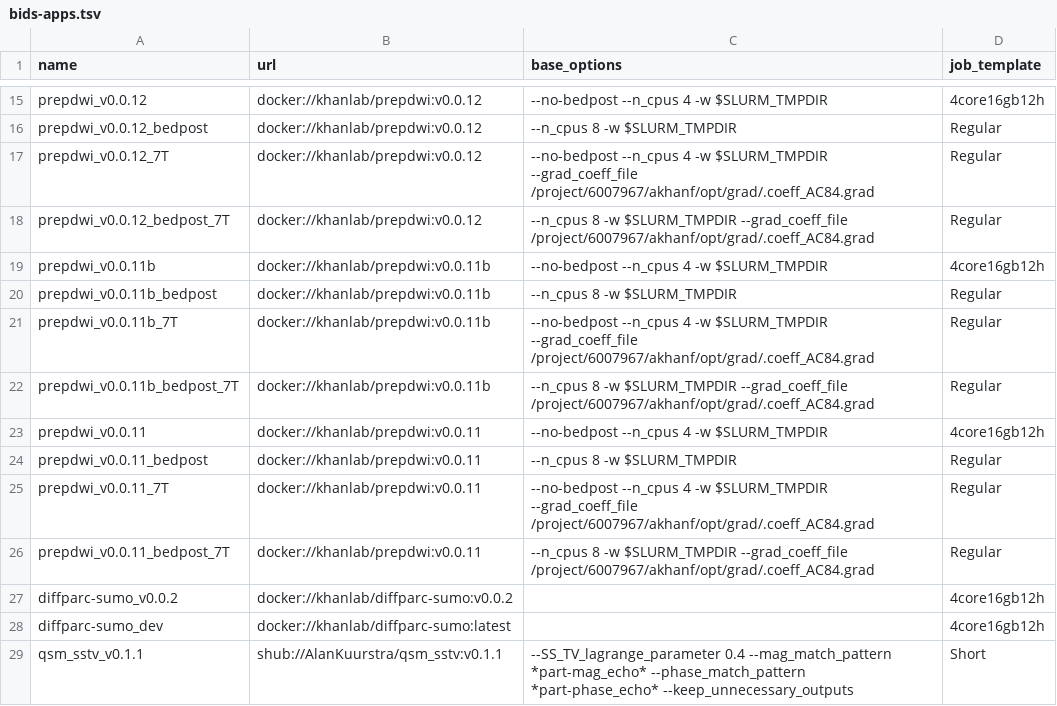
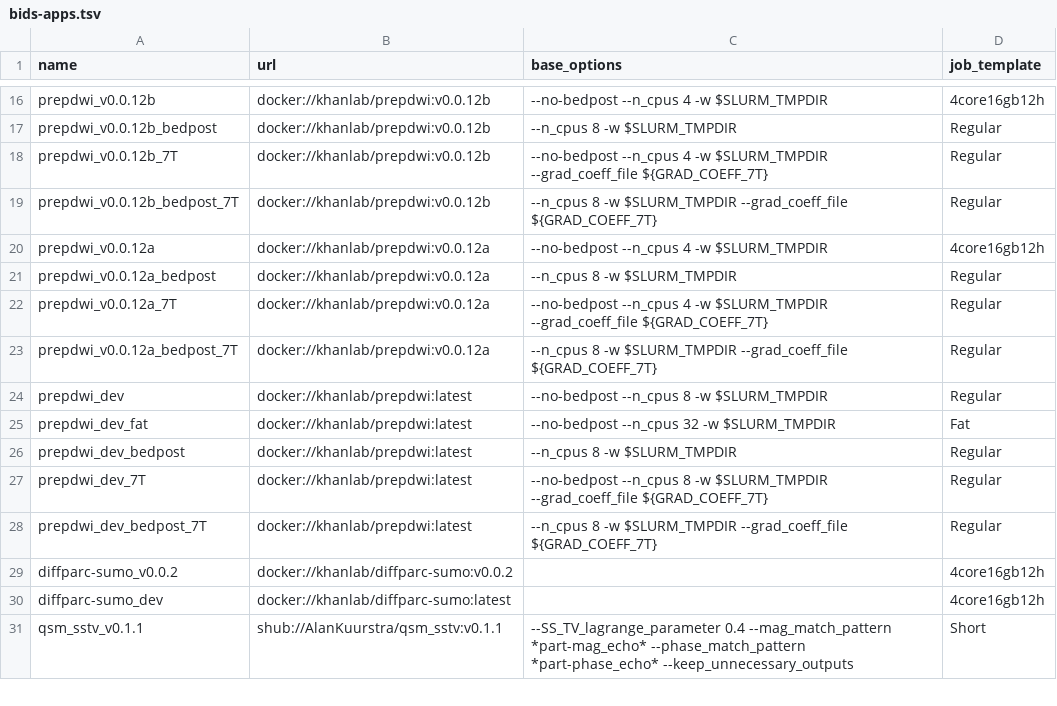
Before and after one commit to khanlab/neuroglia-helpers, a TSV file: bids-apps.tsv, drawn as a sheet; only a part is shown, gaps mark what is left out; removed rows and columns are numbered as before the commit, all else as after; the diff covers the shown part only; the diff names each change by its address in the sheet, - before the commit and + after, or states it on an @@ line.

```diff
--- a/bids-apps.tsv
+++ b/bids-apps.tsv
-A16 (name): prepdwi_v0.0.12
+A16 (name): prepdwi_v0.0.12b
-B16:B19 (url): docker://khanlab/prepdwi:v0.0.12
+B16:B19 (url): docker://khanlab/prepdwi:v0.0.12b
-A17 (name): prepdwi_v0.0.12_bedpost
+A17 (name): prepdwi_v0.0.12b_bedpost
-A18 (name): prepdwi_v0.0.12_7T
+A18 (name): prepdwi_v0.0.12b_7T
-C18 (base_options): …$SLURM_TMPDIR --grad_coeff_file /project/6007967/akhanf/opt/grad/.coeff_AC84.grad
+C18 (base_options): …$SLURM_TMPDIR --grad_coeff_file ${GRAD_COEFF_7T}
-A19 (name): prepdwi_v0.0.12_bedpost_7T
+A19 (name): prepdwi_v0.0.12b_bedpost_7T
-C19 (base_options): …$SLURM_TMPDIR --grad_coeff_file /project/6007967/akhanf/opt/grad/.coeff_AC84.grad
+C19 (base_options): …$SLURM_TMPDIR --grad_coeff_file ${GRAD_COEFF_7T}
-A20 (name): prepdwi_v0.0.11b
+A20 (name): prepdwi_v0.0.12a
-B20:B23 (url): docker://khanlab/prepdwi:v0.0.11b
+B20:B23 (url): docker://khanlab/prepdwi:v0.0.12a
-A21 (name): prepdwi_v0.0.11b_bedpost
+A21 (name): prepdwi_v0.0.12a_bedpost
-A22 (name): prepdwi_v0.0.11b_7T
+A22 (name): prepdwi_v0.0.12a_7T
-C22 (base_options): …$SLURM_TMPDIR --grad_coeff_file /project/6007967/akhanf/opt/grad/.coeff_AC84.grad
+C22 (base_options): …$SLURM_TMPDIR --grad_coeff_file ${GRAD_COEFF_7T}
-A23 (name): prepdwi_v0.0.11b_bedpost_7T
+A23 (name): prepdwi_v0.0.12a_bedpost_7T
-C23 (base_options): …$SLURM_TMPDIR --grad_coeff_file /project/6007967/akhanf/opt/grad/.coeff_AC84.grad
+C23 (base_options): …$SLURM_TMPDIR --grad_coeff_file ${GRAD_COEFF_7T}
-row 23: prepdwi_v0.0.11 | docker://khanlab/prepdwi:v0.0.11 | --no-bedpost --n_cpus 4 -w $SLURM_TMPDIR | 4core16gb12h
+row 24: prepdwi_dev | docker://khanlab/prepdwi:latest | --no-bedpost --n_cpus 8 -w $SLURM_TMPDIR | Regular
+row 25: prepdwi_dev_fat | docker://khanlab/prepdwi:latest | --no-bedpost --n_cpus 32 -w $SLURM_TMPDIR | Fat
-A26 (name): prepdwi_v0.0.11_bedpost
+A26 (name): prepdwi_dev_bedpost
-B26:B28 (url): docker://khanlab/prepdwi:v0.0.11
+B26:B28 (url): docker://khanlab/prepdwi:latest
-A27 (name): prepdwi_v0.0.11_7T
+A27 (name): prepdwi_dev_7T
-C27 (base_options): --no-bedpost --n_cpus 4 -w $SLURM_TMPDIR --grad_coeff_file /project/6007967/akhanf/opt/grad/.coeff_AC84.grad
+C27 (base_options): --no-bedpost --n_cpus 8 -w $SLURM_TMPDIR --grad_coeff_file ${GRAD_COEFF_7T}
-A28 (name): prepdwi_v0.0.11_bedpost_7T
+A28 (name): prepdwi_dev_bedpost_7T
-C28 (base_options): …$SLURM_TMPDIR --grad_coeff_file /project/6007967/akhanf/opt/grad/.coeff_AC84.grad
+C28 (base_options): …$SLURM_TMPDIR --grad_coeff_file ${GRAD_COEFF_7T}
```
Also changed, not shown: 3 added rows and 16 edited cells elsewhere in this file, 31 other files.
